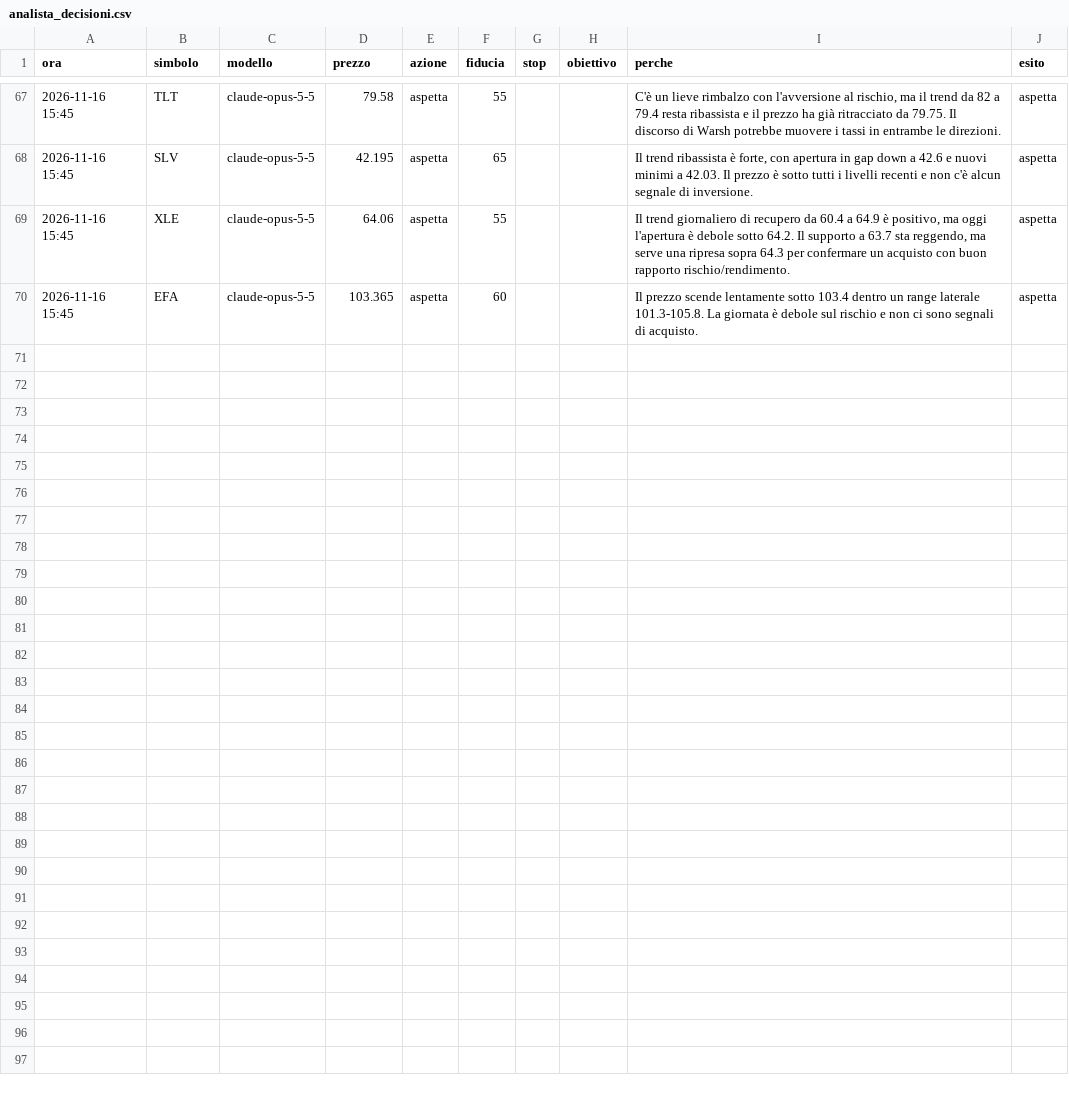
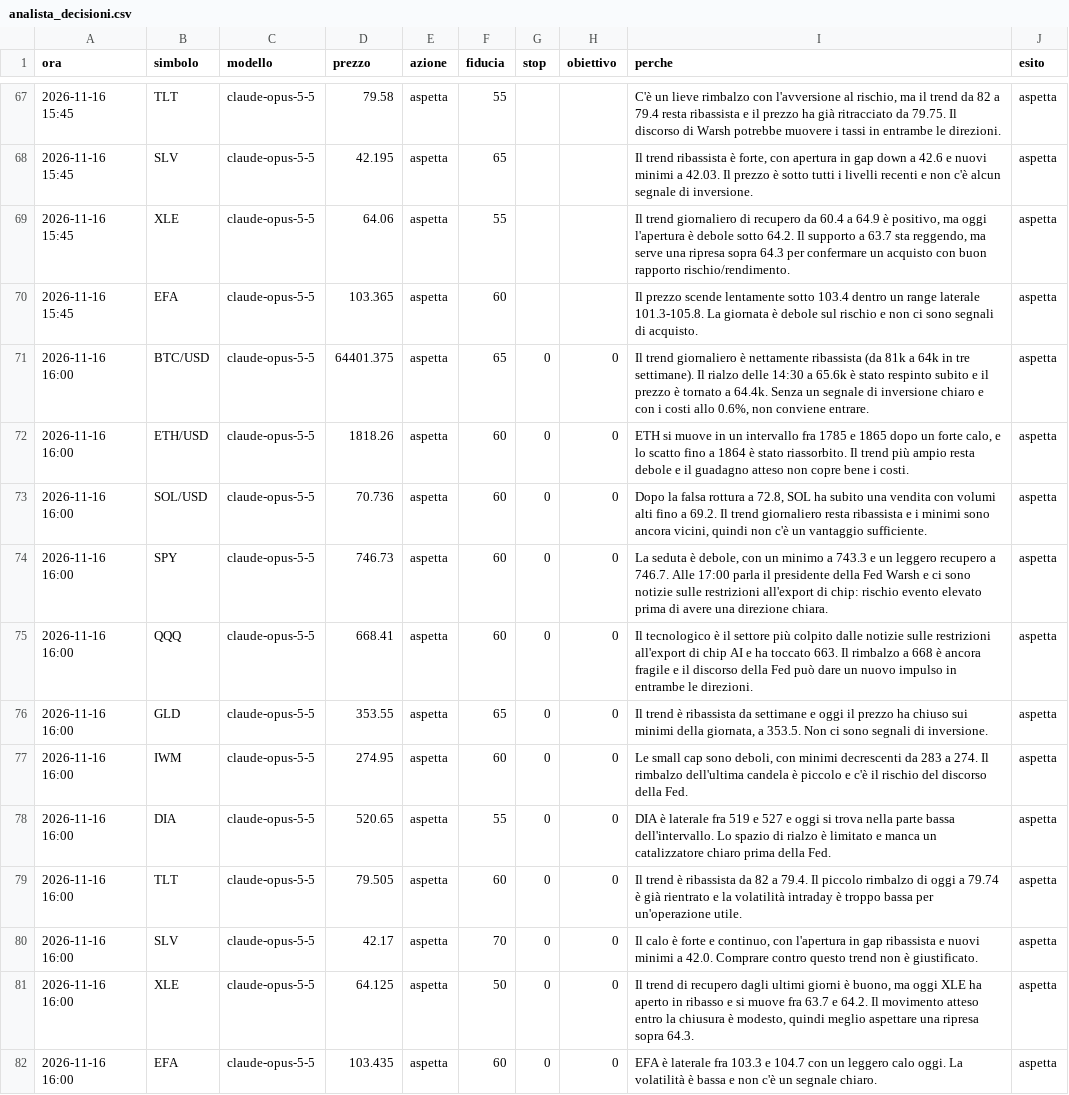
Before and after one commit to elfacvndo/timestral-bot, a CSV file: logs/analista_decisioni.csv, drawn as a sheet; only a part is shown, gaps mark what is left out; the diff names each change by its address in the sheet, - before the commit and + after, or states it on an @@ line.

```diff
--- a/logs/analista_decisioni.csv
+++ b/logs/analista_decisioni.csv
+row 71: 2026-11-16 16:00 | BTC/USD | claude-opus-5-5 | 64401.375 | aspetta | 65 | 0 | 0 | Il trend giornaliero è nettamente ribassista (da 81k a 64k in tre settimane). Il rialzo delle 14:30 a 65.6k è stato respinto subito e il prezzo è tornato a 64.4k. Senza un segnale di inversione chiaro e con i costi allo 0.6%, non conviene entrare. | aspetta
+row 72: 2026-11-16 16:00 | ETH/USD | claude-opus-5-5 | 1818.26 | aspetta | 60 | 0 | 0 | ETH si muove in un intervallo fra 1785 e 1865 dopo un forte calo, e lo scatto fino a 1864 è stato riassorbito. Il trend più ampio resta debole e il guadagno atteso non copre bene i costi. | aspetta
+row 73: 2026-11-16 16:00 | SOL/USD | claude-opus-5-5 | 70.736 | aspetta | 60 | 0 | 0 | Dopo la falsa rottura a 72.8, SOL ha subito una vendita con volumi alti fino a 69.2. Il trend giornaliero resta ribassista e i minimi sono ancora vicini, quindi non c'è un vantaggio sufficiente. | aspetta
+row 74: 2026-11-16 16:00 | SPY | claude-opus-5-5 | 746.73 | aspetta | 60 | 0 | 0 | La seduta è debole, con un minimo a 743.3 e un leggero recupero a 746.7. Alle 17:00 parla il presidente della Fed Warsh e ci sono notizie sulle restrizioni all'export di chip: rischio evento elevato prima di avere una direzione chiara. | aspetta
+row 75: 2026-11-16 16:00 | QQQ | claude-opus-5-5 | 668.41 | aspetta | 60 | 0 | 0 | Il tecnologico è il settore più colpito dalle notizie sulle restrizioni all'export di chip AI e ha toccato 663. Il rimbalzo a 668 è ancora fragile e il discorso della Fed può dare un nuovo impulso in entrambe le direzioni. | aspetta
+row 76: 2026-11-16 16:00 | GLD | claude-opus-5-5 | 353.55 | aspetta | 65 | 0 | 0 | Il trend è ribassista da settimane e oggi il prezzo ha chiuso sui minimi della giornata, a 353.5. Non ci sono segnali di inversione. | aspetta
+row 77: 2026-11-16 16:00 | IWM | claude-opus-5-5 | 274.95 | aspetta | 60 | 0 | 0 | Le small cap sono deboli, con minimi decrescenti da 283 a 274. Il rimbalzo dell'ultima candela è piccolo e c'è il rischio del discorso della Fed. | aspetta
+row 78: 2026-11-16 16:00 | DIA | claude-opus-5-5 | 520.65 | aspetta | 55 | 0 | 0 | DIA è laterale fra 519 e 527 e oggi si trova nella parte bassa dell'intervallo. Lo spazio di rialzo è limitato e manca un catalizzatore chiaro prima della Fed. | aspetta
+row 79: 2026-11-16 16:00 | TLT | claude-opus-5-5 | 79.505 | aspetta | 60 | 0 | 0 | Il trend è ribassista da 82 a 79.4. Il piccolo rimbalzo di oggi a 79.74 è già rientrato e la volatilità intraday è troppo bassa per un'operazione utile. | aspetta
+row 80: 2026-11-16 16:00 | SLV | claude-opus-5-5 | 42.17 | aspetta | 70 | 0 | 0 | Il calo è forte e continuo, con l'apertura in gap ribassista e nuovi minimi a 42.0. Comprare contro questo trend non è giustificato. | aspetta
+row 81: 2026-11-16 16:00 | XLE | claude-opus-5-5 | 64.125 | aspetta | 50 | 0 | 0 | Il trend di recupero dagli ultimi giorni è buono, ma oggi XLE ha aperto in ribasso e si muove fra 63.7 e 64.2. Il movimento atteso entro la chiusura è modesto, quindi meglio aspettare una ripresa sopra 64.3. | aspetta
+row 82: 2026-11-16 16:00 | EFA | claude-opus-5-5 | 103.435 | aspetta | 60 | 0 | 0 | EFA è laterale fra 103.3 e 104.7 con un leggero calo oggi. La volatilità è bassa e non c'è un segnale chiaro. | aspetta
```
